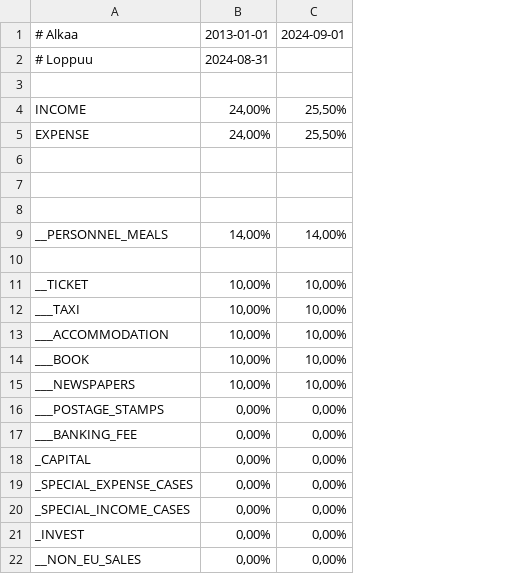
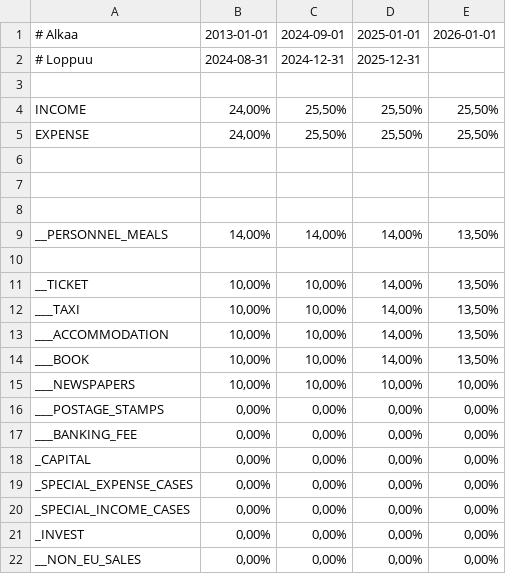
Before and after one commit to dataplugoy/tasenor-bookkeeper, a TSV file: packages/tasenor-common-plugins/data/src/Finland VAT - Definitions.tsv, drawn as a sheet; the diff names each change by its address in the sheet, - before the commit and + after, or states it on an @@ line.

```diff
--- a/packages/tasenor-common-plugins/data/src/Finland VAT - Definitions.tsv
+++ b/packages/tasenor-common-plugins/data/src/Finland VAT - Definitions.tsv
+column D, rows 1-22: 2025-01-01 | 2025-12-31 |  | 25,50% | 25,50% |  |  |  | 14,00% |  | 14,00% | 14,00% | 14,00% | 14,00% | 10,00% | 0,00% | 0,00% | 0,00% | 0,00% | 0,00% | 0,00% | 0,00%
+column E, rows 1-22: 2026-01-01 |  |  | 25,50% | 25,50% |  |  |  | 13,50% |  | 13,50% | 13,50% | 13,50% | 13,50% | 10,00% | 0,00% | 0,00% | 0,00% | 0,00% | 0,00% | 0,00% | 0,00%
-C2: (empty)
+C2: 2024-12-31
```
Also changed, not shown: 3 other files.
